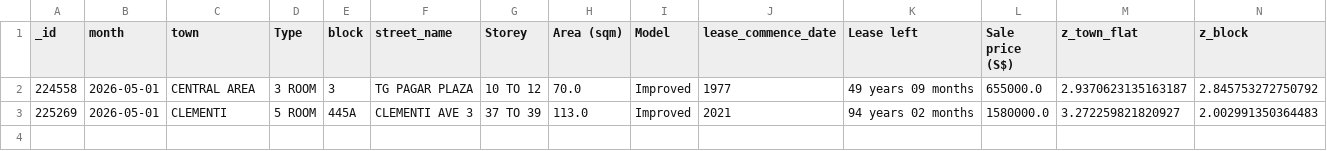
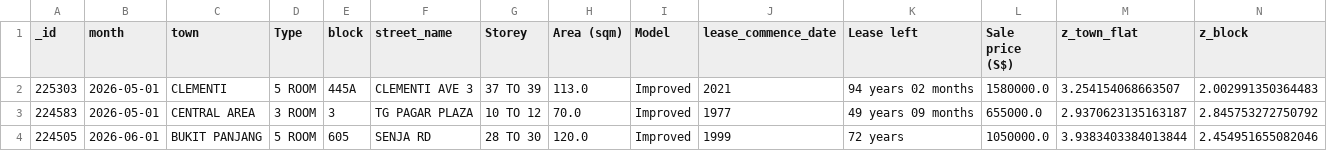
Before and after one commit to wongpeiting/alamak-flats, a CSV file: wtf_flats.csv, drawn as a sheet; only a part is shown; removed rows and columns are numbered as before the commit, all else as after; rows hold the shown columns only; the diff names each change by its address in the sheet, - before the commit and + after, or states it on an @@ line.

```diff
--- a/wtf_flats.csv
+++ b/wtf_flats.csv
+row 2: 225303 | 2026-05-01 | CLEMENTI | 5 ROOM | 445A | CLEMENTI AVE 3 | 37 TO 39 | 113.0 | Improved | 2021 | 94 years 02 months | 1580000.0 | 3.254154068663507 | 2.002991350364483
-A3 (_id): 224558
+A3 (_id): 224583
-row 3: 225269 | 2026-05-01 | CLEMENTI | 5 ROOM | 445A | CLEMENTI AVE 3 | 37 TO 39 | 113.0 | Improved | 2021 | 94 years 02 months | 1580000.0 | 3.272259821820927 | 2.002991350364483
+row 4: 224505 | 2026-06-01 | BUKIT PANJANG | 5 ROOM | 605 | SENJA RD | 28 TO 30 | 120.0 | Improved | 1999 | 72 years | 1050000.0 | 3.9383403384013844 | 2.454951655082046
```
Also changed, not shown: 1 other file.
